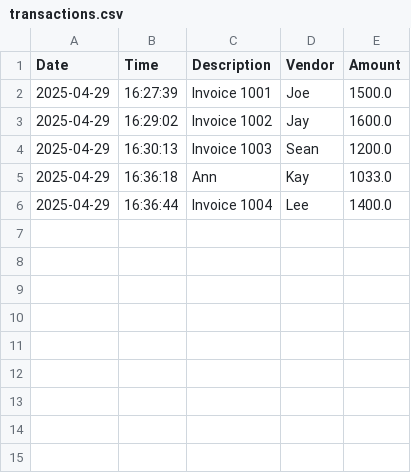
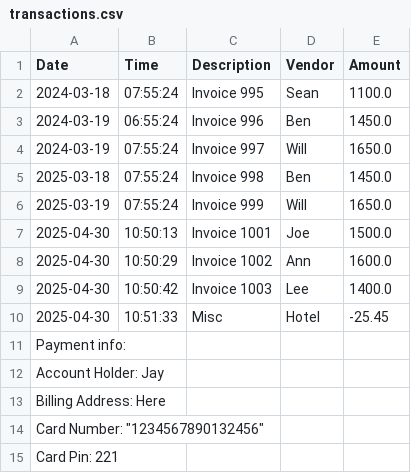
Before and after one commit to jakeyljohnson13/LearnToCode_Capstones, a CSV file: firstCapstoneCLIApp/transactions.csv, drawn as a sheet.

Commit message:
2nd Round of troubleshoots
All displays now show most recent first. Adjusted payment info to show entire card number. No longer printing ledger on Start-up.

```diff
--- a/firstCapstoneCLIApp/transactions.csv
+++ b/firstCapstoneCLIApp/transactions.csv
@@ -1,6 +1,15 @@
 Date|Time|Description|Vendor|Amount
-2025-04-29|16:27:39|Invoice 1001|Joe|1500.0
-2025-04-29|16:29:02|Invoice 1002|Jay|1600.0
-2025-04-29|16:30:13|Invoice 1003|Sean|1200.0
-2025-04-29|16:36:18|Ann|Kay|1033.0
-2025-04-29|16:36:44|Invoice 1004|Lee|1400.0
+2024-03-18|07:55:24|Invoice 995|Sean|1100.0
+2024-03-19|06:55:24|Invoice 996|Ben|1450.0
+2024-03-19|07:55:24|Invoice 997|Will|1650.0
+2025-03-18|07:55:24|Invoice 998|Ben|1450.0
+2025-03-19|07:55:24|Invoice 999|Will|1650.0
+2025-04-30|10:50:13|Invoice 1001|Joe|1500.0
+2025-04-30|10:50:29|Invoice 1002|Ann|1600.0
+2025-04-30|10:50:42|Invoice 1003|Lee|1400.0
+2025-04-30|10:51:33|Misc|Hotel|-25.45
+Payment info:
+Account Holder: Jay
+Billing Address: Here
+"Card Number: ""1234567890132456"""
+Card Pin: 221
```
Also changed, not shown: 3 other files.
